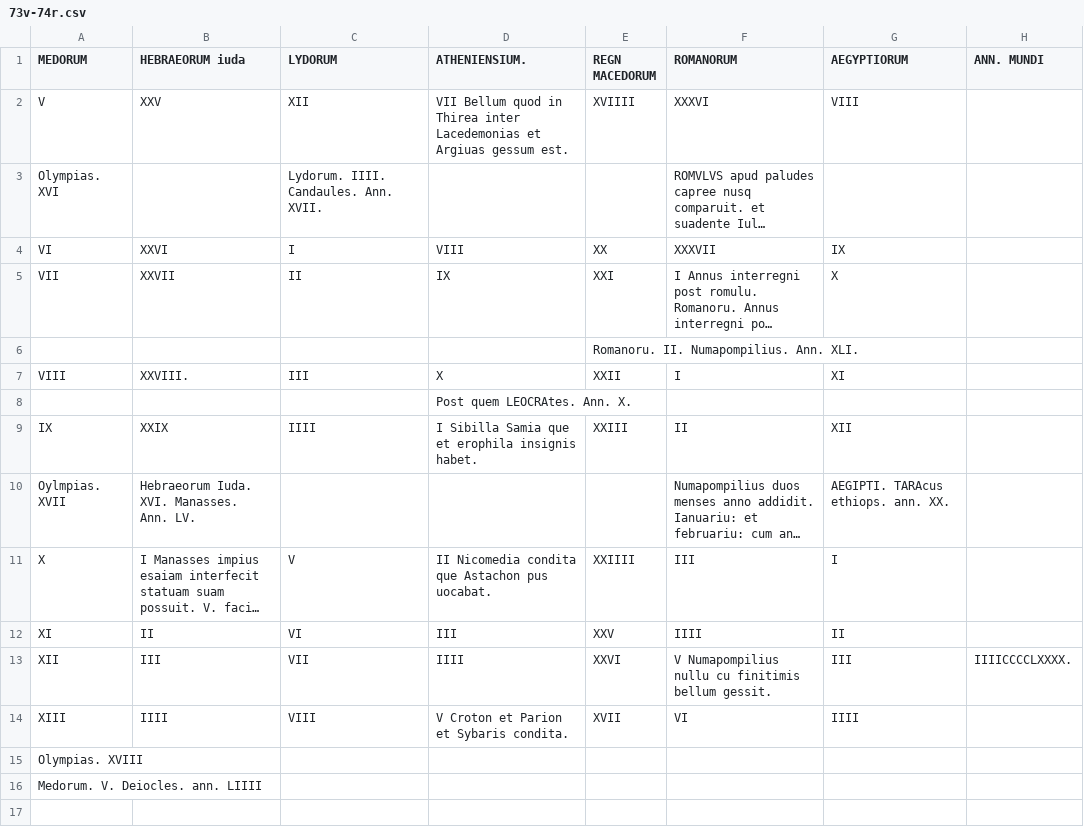
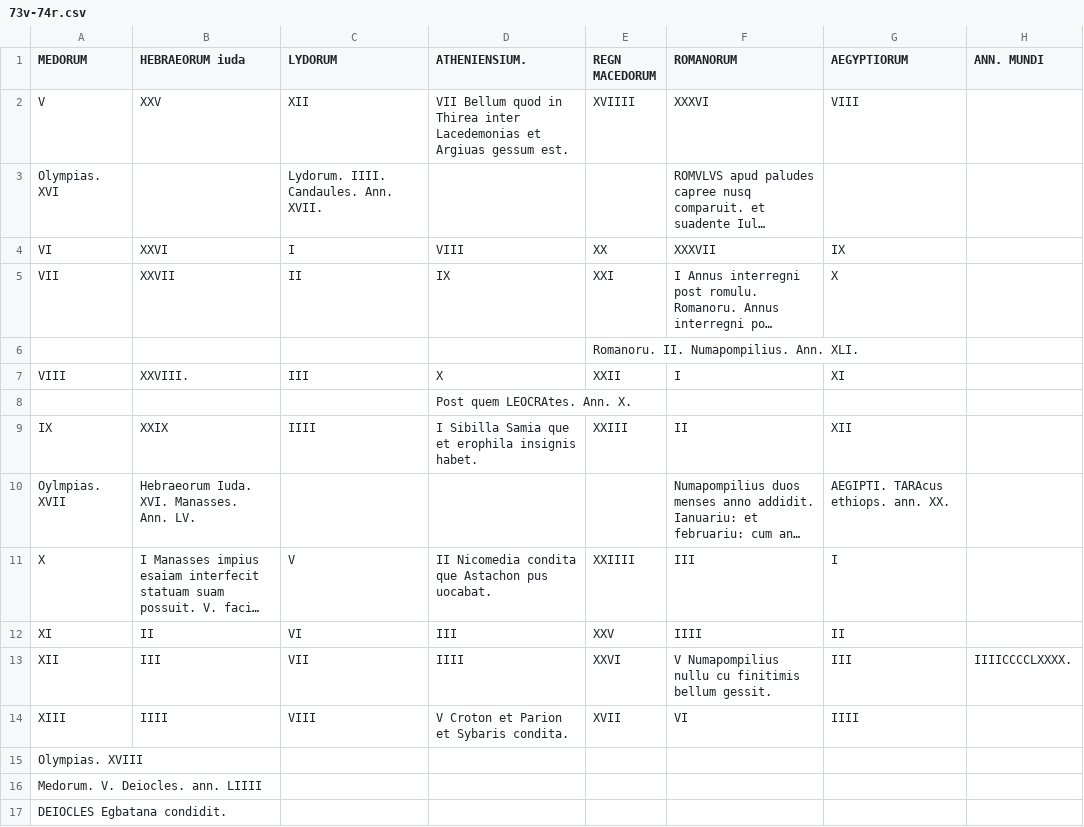
Before and after one commit to HCMID/gen49, a CSV file: texts/transcriptions/73v-74r.csv, drawn as a sheet; long unchanged cells end in ….

Commit message:
Update 73v-74r.csv

```diff
--- a/texts/transcriptions/73v-74r.csv
+++ b/texts/transcriptions/73v-74r.csv
@@ -16 +16,2 @@ Olympias. XVIII,,,,,,,
 Medorum. V. Deiocles. ann. LIIII,,,,,,,
+DEIOCLES Egbatana condidit.,,,,,,,
```
